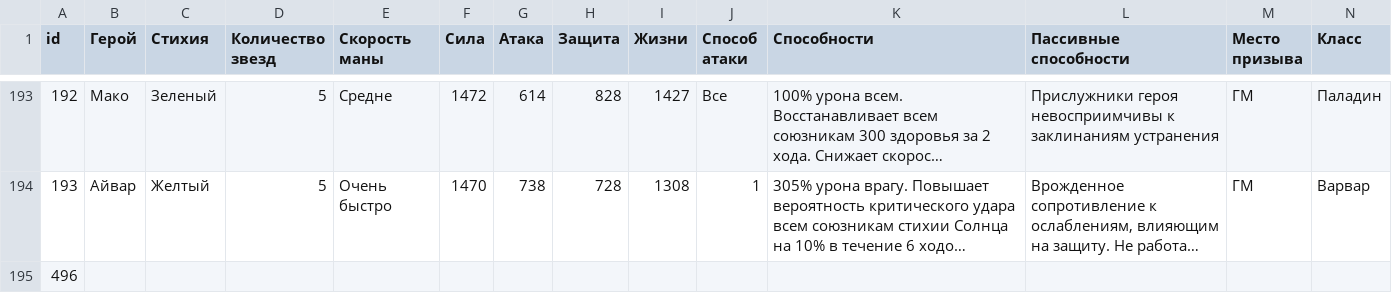
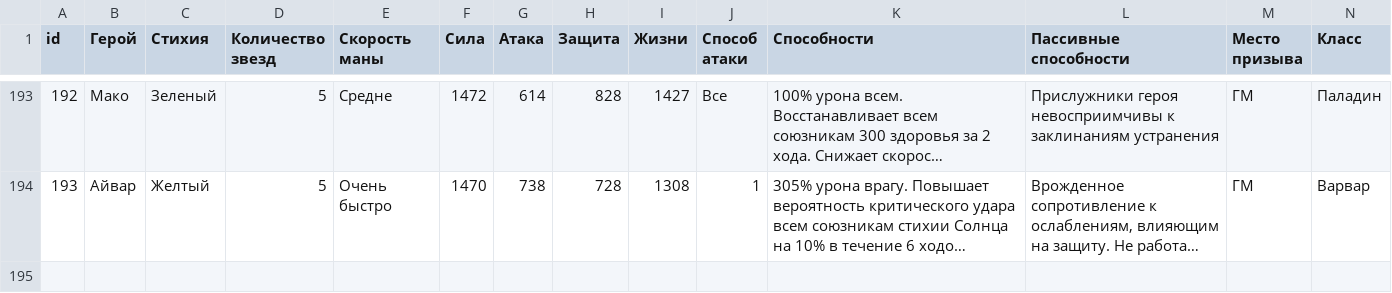
Before and after one commit to TimeOfHeroes/heroes-gallery, a CSV file: heroes.csv, drawn as a sheet; only a part is shown, gaps mark what is left out; long unchanged cells end in …; rows hold the shown columns only; the diff names each change by its address in the sheet, - before the commit and + after, or states it on an @@ line.

Commit message:
Update heroes.csv
версия 3

```diff
--- a/heroes.csv
+++ b/heroes.csv
-row 195: 496
```
